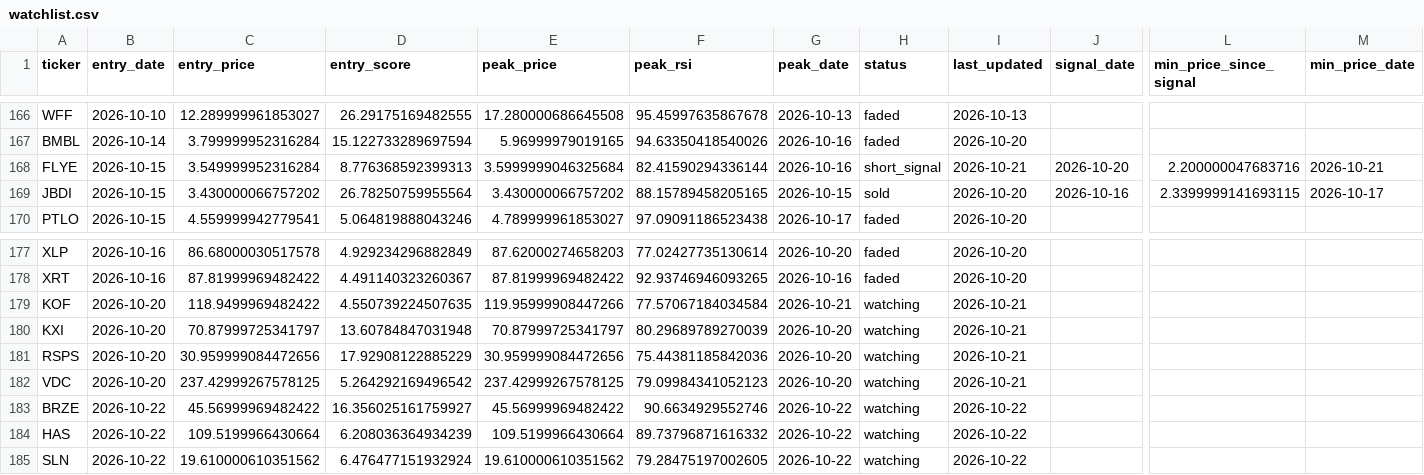
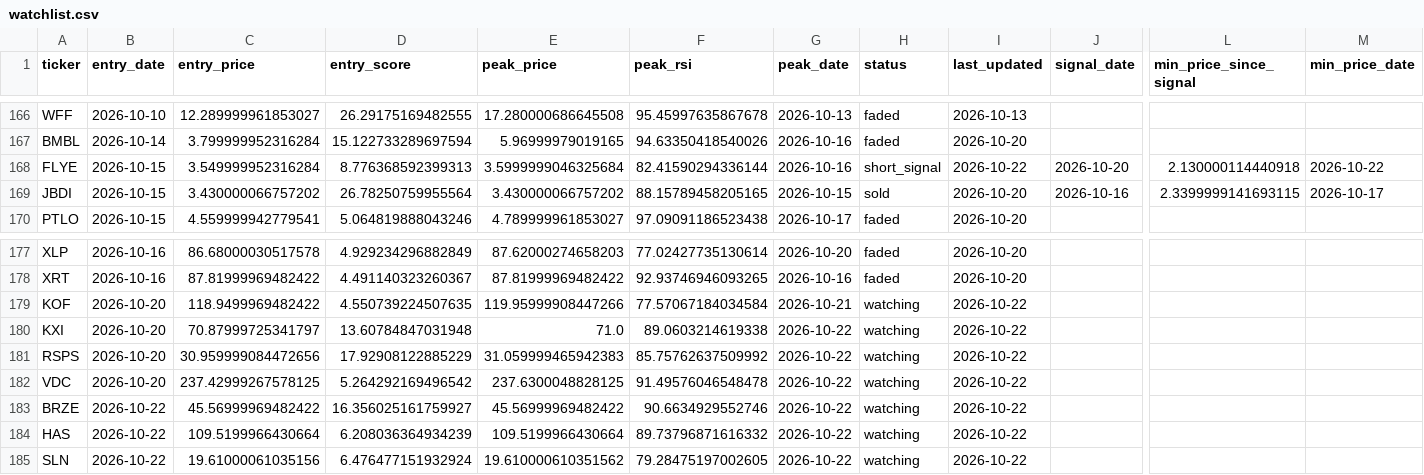
Before and after one commit to kgb1970-gh/stock-crash-tracker, a CSV file: data/watchlist.csv, drawn as a sheet; only a part is shown, gaps mark what is left out; the diff names each change by its address in the sheet, - before the commit and + after, or states it on an @@ line.

```diff
--- a/data/watchlist.csv
+++ b/data/watchlist.csv
-I168 (last_updated): 2026-10-21
+I168 (last_updated): 2026-10-22
-L168 (min_price_since_signal): 2.200000047683716
+L168 (min_price_since_signal): 2.130000114440918
-M168 (min_price_date): 2026-10-21
+M168 (min_price_date): 2026-10-22
-I179:I182 (last_updated): 2026-10-21
+I179:I182 (last_updated): 2026-10-22
-E180 (peak_price): 70.87999725341797
+E180 (peak_price): 71.0
-F180 (peak_rsi): 80.29689789270039
+F180 (peak_rsi): 89.0603214619338
-G180:G182 (peak_date): 2026-10-20
+G180:G182 (peak_date): 2026-10-22
-E181 (peak_price): 30.959999084472656
+E181 (peak_price): 31.059999465942383
-F181 (peak_rsi): 75.44381185842036
+F181 (peak_rsi): 85.75762637509992
-E182 (peak_price): 237.42999267578125
+E182 (peak_price): 237.6300048828125
-F182 (peak_rsi): 79.09984341052123
+F182 (peak_rsi): 91.49576046548478
-C185 (entry_price): 19.610000610351562
+C185 (entry_price): 19.61000061035156
```
Also changed, not shown: data/watchlist_history.csv.
